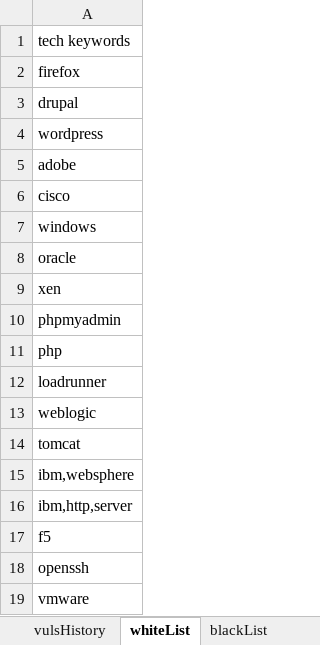
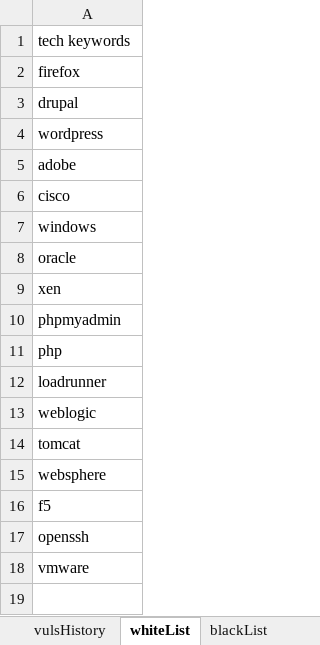
Before and after one commit to jason3e7/vulsList, an Excel workbook: vulsList.xlsx, sheet whiteList, drawn as a sheet; values as stored, in another font and other column widths than the file's, no borders; the diff names each change by its address in the sheet, - before the commit and + after, or states it on an @@ line.

```diff
--- a/vulsList.xlsx (sheet whiteList)
+++ b/vulsList.xlsx (sheet whiteList)
-A15: ibm,websphere
+A15: websphere
-row 16: ibm,http,server
```
Also changed, not shown: sheet run, 1 other file.
